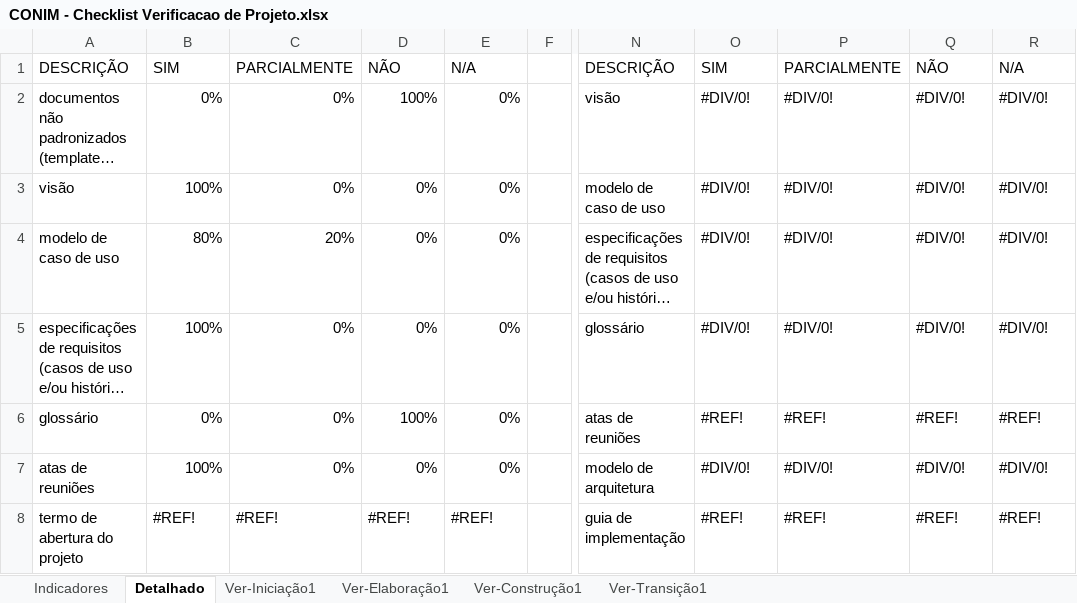
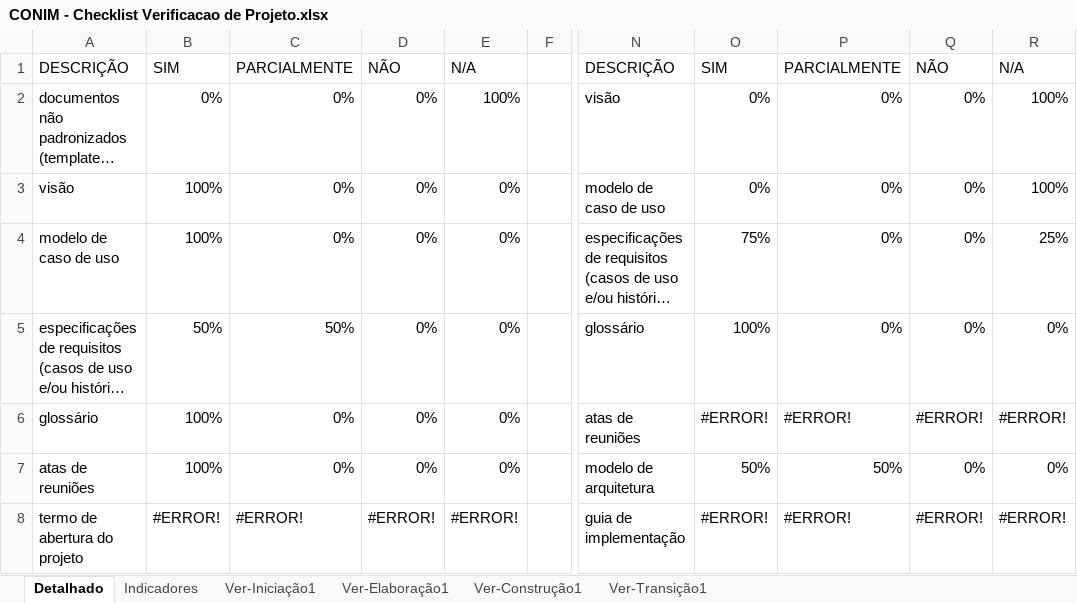
Before and after one commit to ProjetoMurakami/CONIM_ContractImovel, an Excel workbook: 6.Gerenciamento de Projeto/CONIM - Checklist Verificacao de Projeto.xlsx, sheet Detalhado, drawn as a sheet; only a part is shown, gaps mark what is left out; long unchanged cells end in …; values as stored, in another font and other column widths than the file's, no cell formats; charts and pictures not drawn; the diff covers the shown part only; the diff names each change by its address in the sheet, - before the commit and + after, or states it on an @@ line.

Commit message:
Atualização das nomenclaturas pendentes conforme descrito no checklist do projeto

```diff
--- a/6.Gerenciamento de Projeto/CONIM - Checklist Verificacao de Projeto.xlsx (sheet Detalhado)
+++ b/6.Gerenciamento de Projeto/CONIM - Checklist Verificacao de Projeto.xlsx (sheet Detalhado)
@@ sheet tab order changed: Detalhado | Indicadores | Ver-Iniciação1 | Ver-Elaboração1 | Ver-Construção1 | Ver-Transição1 @@
-D2: 100%
+D2: 0%
-E2: 0%
+E2: 100%
-O2:O3: #DIV/0!
+O2:O3: 0%
-P2:P5: #DIV/0!
+P2:P5: 0%
-Q2:Q5: #DIV/0!
+Q2:Q5: 0%
-R2:R3: #DIV/0!
+R2:R3: 100%
-B4: 80%
+B4: 100%
-C4: 20%
+C4: 0%
-O4: #DIV/0!
+O4: 75%
-R4: #DIV/0!
+R4: 25%
-B5: 100%
+B5: 50%
-C5: 0%
+C5: 50%
-O5: #DIV/0!
+O5: 100%
-R5: #DIV/0!
+R5: 0%
-B6: 0%
+B6: 100%
-D6: 100%
+D6: 0%
-O6: #REF!
+O6: #ERROR!
-P6: #REF!
+P6: #ERROR!
-Q6: #REF!
+Q6: #ERROR!
-R6: #REF!
+R6: #ERROR!
-O7: #DIV/0!
+O7: 50%
-P7: #DIV/0!
+P7: 50%
-Q7: #DIV/0!
+Q7: 0%
-R7: #DIV/0!
+R7: 0%
-B8: #REF!
+B8: #ERROR!
-C8: #REF!
+C8: #ERROR!
-D8: #REF!
+D8: #ERROR!
-E8: #REF!
+E8: #ERROR!
-O8: #REF!
+O8: #ERROR!
-P8: #REF!
+P8: #ERROR!
-Q8: #REF!
+Q8: #ERROR!
-R8: #REF!
+R8: #ERROR!
```
Also changed, not shown: 1 added row, 1 removed row and 74 edited cells elsewhere in this sheet, sheet Ver-Construção1, sheet Ver-Elaboração1, sheet Ver-Transição1, sheet Ver-Iniciação1, sheet Indicadores, cell formats, hidden cells, charts or pictures, 3 other files.
